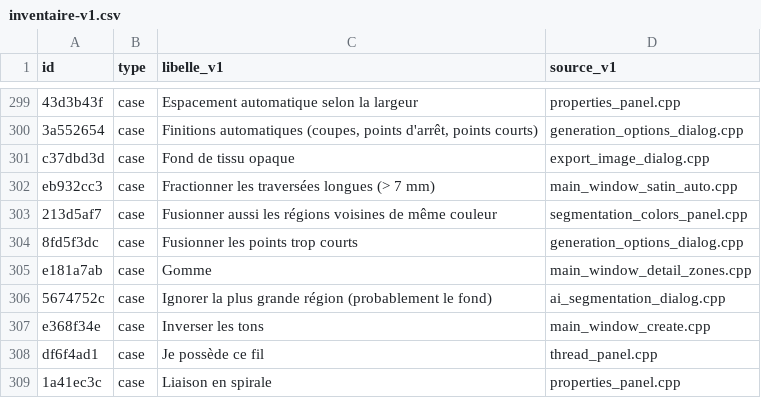
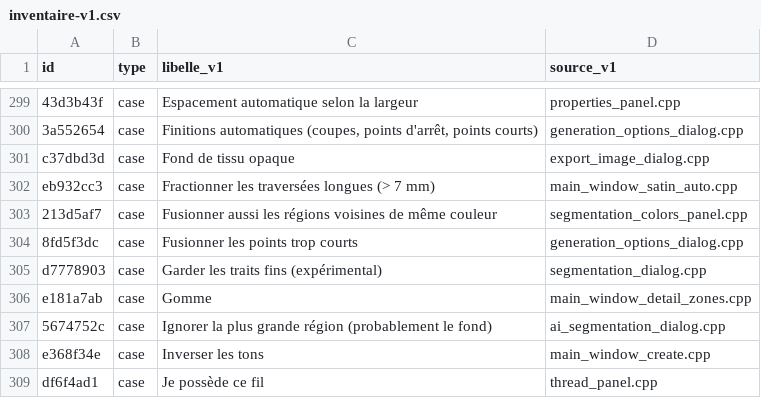
Before and after one commit to ElZacho200a/OpenStitch, a CSV file: docs/desktop-v2/parite-v1/inventaire-v1.csv, drawn as a sheet; only a part is shown, gaps mark what is left out; the shorter side is filled out with more unchanged rows.

```diff
--- a/docs/desktop-v2/parite-v1/inventaire-v1.csv
+++ b/docs/desktop-v2/parite-v1/inventaire-v1.csv
@@ -304,2 +304,3 @@ eb932cc3,case,Fractionner les traversées longues (> 7 mm),main_window_satin_aut
 8fd5f3dc,case,Fusionner les points trop courts,generation_options_dialog.cpp
+d7778903,case,Garder les traits fins (expérimental),segmentation_dialog.cpp
 e181a7ab,case,Gomme,main_window_detail_zones.cpp
```
Also changed, not shown: docs/desktop-v2/parite-v1/correspondances.csv, 20 other files.
